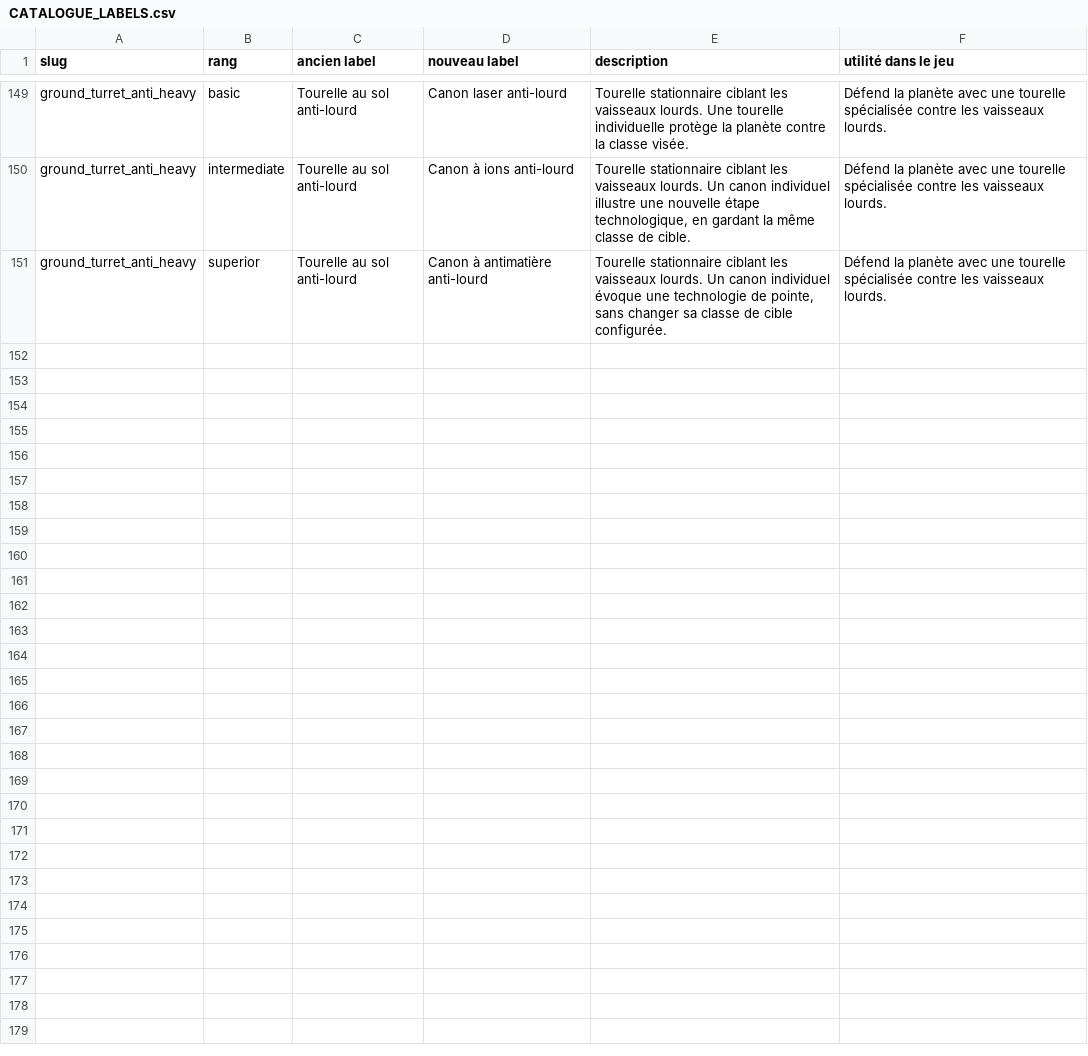
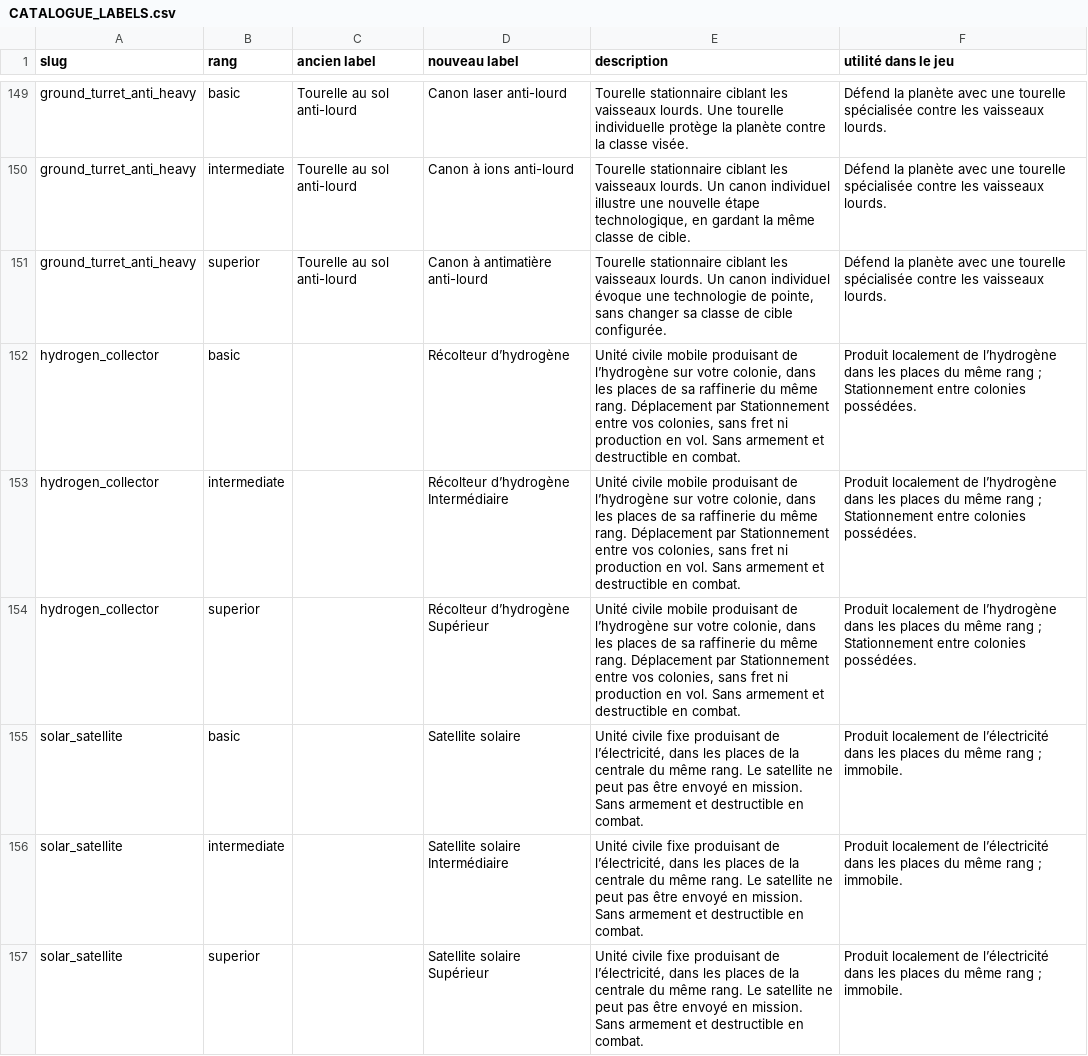
Before and after one commit to c41m07/genesis-reborn, a CSV file: docs/CATALOGUE_LABELS.csv, drawn as a sheet; only a part is shown, gaps mark what is left out; the diff names each change by its address in the sheet, - before the commit and + after, or states it on an @@ line.

Commit message:
feat: ajoute les unités économiques orbitales

```diff
--- a/docs/CATALOGUE_LABELS.csv
+++ b/docs/CATALOGUE_LABELS.csv
+row 152: hydrogen_collector | basic |  | Récolteur d’hydrogène | Unité civile mobile produisant de l’hydrogène sur votre colonie, dans les places de sa raffinerie du même rang. Déplacement par Stationnement entre vos colonies, sans fret ni production en vol. Sans armement et destructible en combat. | Produit localement de l’hydrogène dans les places du même rang ; Stationnement entre colonies possédées.
+row 153: hydrogen_collector | intermediate |  | Récolteur d’hydrogène Intermédiaire | Unité civile mobile produisant de l’hydrogène sur votre colonie, dans les places de sa raffinerie du même rang. Déplacement par Stationnement entre vos colonies, sans fret ni production en vol. Sans armement et destructible en combat. | Produit localement de l’hydrogène dans les places du même rang ; Stationnement entre colonies possédées.
+row 154: hydrogen_collector | superior |  | Récolteur d’hydrogène Supérieur | Unité civile mobile produisant de l’hydrogène sur votre colonie, dans les places de sa raffinerie du même rang. Déplacement par Stationnement entre vos colonies, sans fret ni production en vol. Sans armement et destructible en combat. | Produit localement de l’hydrogène dans les places du même rang ; Stationnement entre colonies possédées.
+row 155: solar_satellite | basic |  | Satellite solaire | Unité civile fixe produisant de l’électricité, dans les places de la centrale du même rang. Le satellite ne peut pas être envoyé en mission. Sans armement et destructible en combat. | Produit localement de l’électricité dans les places du même rang ; immobile.
+row 156: solar_satellite | intermediate |  | Satellite solaire Intermédiaire | Unité civile fixe produisant de l’électricité, dans les places de la centrale du même rang. Le satellite ne peut pas être envoyé en mission. Sans armement et destructible en combat. | Produit localement de l’électricité dans les places du même rang ; immobile.
+row 157: solar_satellite | superior |  | Satellite solaire Supérieur | Unité civile fixe produisant de l’électricité, dans les places de la centrale du même rang. Le satellite ne peut pas être envoyé en mission. Sans armement et destructible en combat. | Produit localement de l’électricité dans les places du même rang ; immobile.
```
Also changed, not shown: 59 other files.
